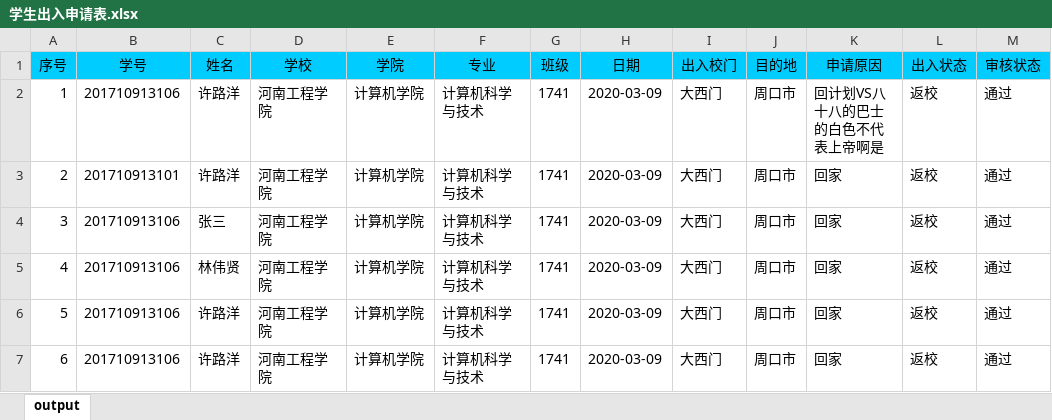
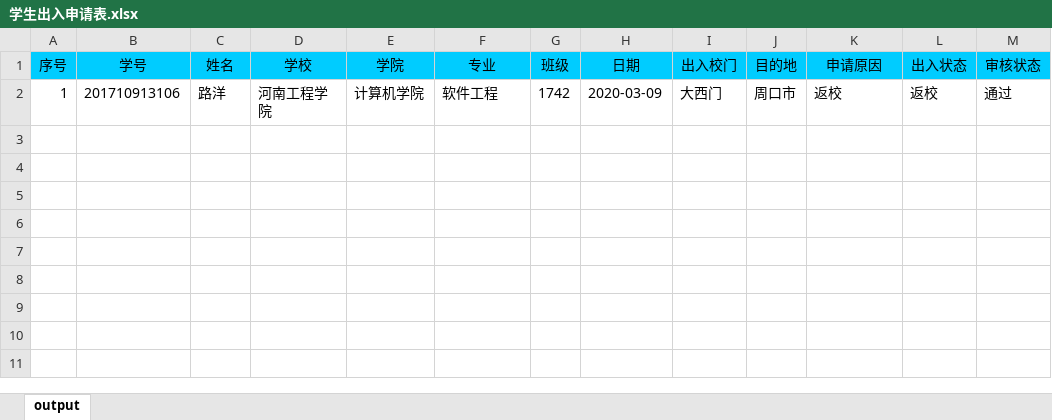
Before and after one commit to wyongao/ecs, an Excel workbook: src/main/webapp/学生出入申请表.xlsx, sheet output, drawn as a sheet; values as stored, in another font and other column widths than the file's, no borders; the diff names each change by its address in the sheet, - before the commit and + after, or states it on an @@ line.

```diff
--- a/src/main/webapp/学生出入申请表.xlsx (sheet output)
+++ b/src/main/webapp/学生出入申请表.xlsx (sheet output)
-C2 (姓名): 许路洋
+C2 (姓名): 路洋
-F2 (专业): 计算机科学与技术
+F2 (专业): 软件工程
-G2 (班级): 1741
+G2 (班级): 1742
-K2 (申请原因): 回计划VS八十八的巴士的白色不代表上帝啊是
+K2 (申请原因): 返校
-row 3: 2 | 201710913101 | 许路洋 | 河南工程学院 | 计算机学院 | 计算机科学与技术 | 1741 | 2020-03-09 | 大西门 | 周口市 | 回家 | 返校 | 通过
-row 4: 3 | 201710913106 | 张三 | 河南工程学院 | 计算机学院 | 计算机科学与技术 | 1741 | 2020-03-09 | 大西门 | 周口市 | 回家 | 返校 | 通过
-row 5: 4 | 201710913106 | 林伟贤 | 河南工程学院 | 计算机学院 | 计算机科学与技术 | 1741 | 2020-03-09 | 大西门 | 周口市 | 回家 | 返校 | 通过
-row 6: 5 | 201710913106 | 许路洋 | 河南工程学院 | 计算机学院 | 计算机科学与技术 | 1741 | 2020-03-09 | 大西门 | 周口市 | 回家 | 返校 | 通过
-row 7: 6 | 201710913106 | 许路洋 | 河南工程学院 | 计算机学院 | 计算机科学与技术 | 1741 | 2020-03-09 | 大西门 | 周口市 | 回家 | 返校 | 通过
```
Also changed, not shown: src/main/webapp/学生每日打卡信息导出表.xlsx, 50 other files.
